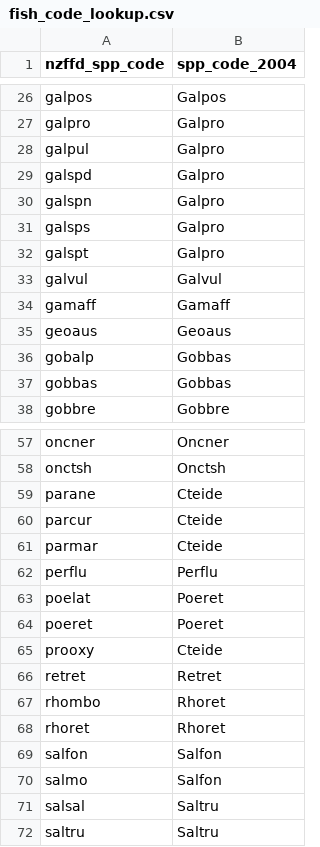
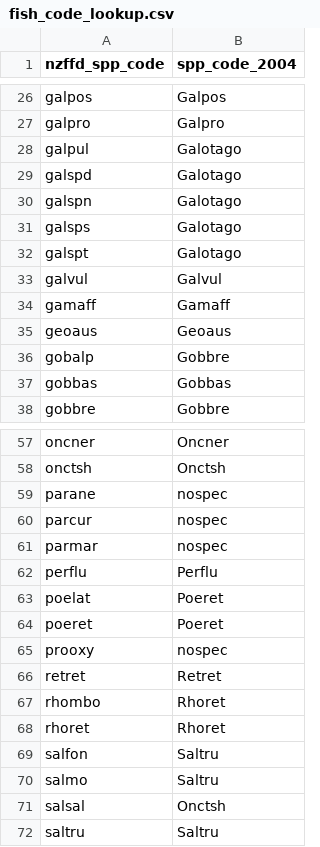
Before and after one commit to dragonfly-science/fish-ibi-calculator, a CSV file: app/data/fish_code_lookup.csv, drawn as a sheet; only a part is shown, gaps mark what is left out; the diff covers the shown part only.

```diff
--- a/app/data/fish_code_lookup.csv
+++ b/app/data/fish_code_lookup.csv
@@ -27,7 +27,7 @@ galpos,Galpos
 galpro,Galpro
-galpul,Galpro
-galspd,Galpro
-galspn,Galpro
-galsps,Galpro
-galspt,Galpro
+galpul,Galotago
+galspd,Galotago
+galspn,Galotago
+galsps,Galotago
+galspt,Galotago
 galvul,Galvul
@@ -35,3 +35,3 @@ gamaff,Gamaff
 geoaus,Geoaus
-gobalp,Gobbas
+gobalp,Gobbre
 gobbas,Gobbas
@@ -58,5 +58,5 @@ oncner,Oncner
 onctsh,Onctsh
-parane,Cteide
-parcur,Cteide
-parmar,Cteide
+parane,nospec
+parcur,nospec
+parmar,nospec
 perflu,Perflu
@@ -64,3 +64,3 @@ poelat,Poeret
 poeret,Poeret
-prooxy,Cteide
+prooxy,nospec
 retret,Retret
@@ -68,5 +68,5 @@ rhombo,Rhoret
 rhoret,Rhoret
-salfon,Salfon
-salmo,Salfon
-salsal,Saltru
+salfon,Saltru
+salmo,Saltru
+salsal,Onctsh
 saltru,Saltru
```
Also changed, not shown: 14 edited cells elsewhere in this file.
